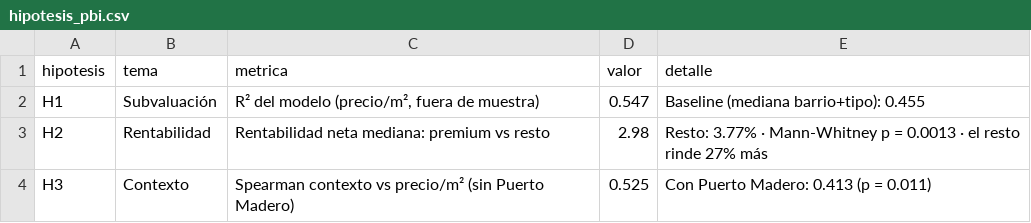
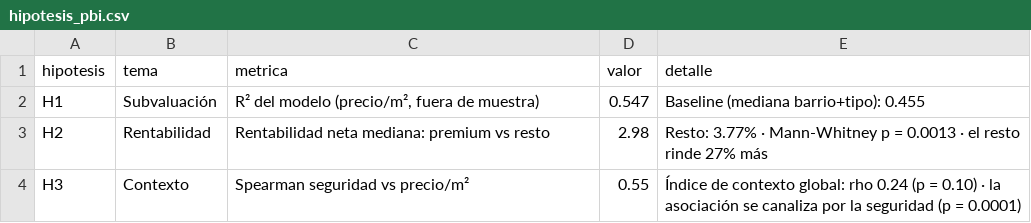
Before and after one commit to fedelachter/AD_Trabajo_Practico_G6, a CSV file: data/processed/hipotesis_pbi.csv, drawn as a sheet.

```diff
--- a/data/processed/hipotesis_pbi.csv
+++ b/data/processed/hipotesis_pbi.csv
@@ -3,2 +3,2 @@ H1,Subvaluación,"R² del modelo (precio/m², fuera de muestra)",0.547,Baseline
 H2,Rentabilidad,Rentabilidad neta mediana: premium vs resto,2.98,Resto: 3.77% · Mann-Whitney p = 0.0013 · el resto rinde 27% más
-H3,Contexto,Spearman contexto vs precio/m² (sin Puerto Madero),0.525,Con Puerto Madero: 0.413 (p = 0.011)
+H3,Contexto,Spearman seguridad vs precio/m²,0.55,Índice de contexto global: rho 0.24 (p = 0.10) · la asociación se canaliza por la seguridad (p = 0.0001)
```
Also changed, not shown: 1 other file.
